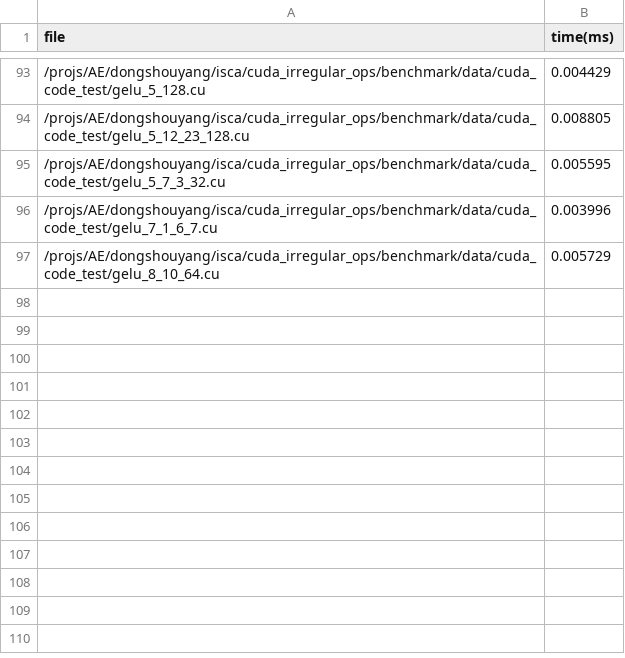
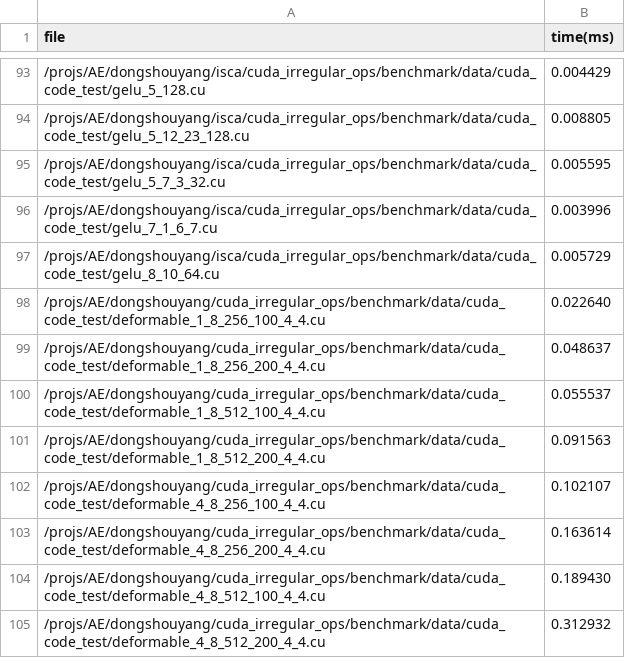
Before and after one commit to ShouyangDong/cuda_irregular_ops, a CSV file: benchmark/perf/cuda_output.csv, drawn as a sheet; only a part is shown, gaps mark what is left out; the diff names each change by its address in the sheet, - before the commit and + after, or states it on an @@ line.

Commit message:
Update cuda_output.csv

```diff
--- a/benchmark/perf/cuda_output.csv
+++ b/benchmark/perf/cuda_output.csv
+row 98: /projs/AE/dongshouyang/cuda_irregular_ops/benchmark/data/cuda_code_test/deformable_1_8_256_100_4_4.cu | 0.022640
+row 99: /projs/AE/dongshouyang/cuda_irregular_ops/benchmark/data/cuda_code_test/deformable_1_8_256_200_4_4.cu | 0.048637
+row 100: /projs/AE/dongshouyang/cuda_irregular_ops/benchmark/data/cuda_code_test/deformable_1_8_512_100_4_4.cu | 0.055537
+row 101: /projs/AE/dongshouyang/cuda_irregular_ops/benchmark/data/cuda_code_test/deformable_1_8_512_200_4_4.cu | 0.091563
+row 102: /projs/AE/dongshouyang/cuda_irregular_ops/benchmark/data/cuda_code_test/deformable_4_8_256_100_4_4.cu | 0.102107
+row 103: /projs/AE/dongshouyang/cuda_irregular_ops/benchmark/data/cuda_code_test/deformable_4_8_256_200_4_4.cu | 0.163614
+row 104: /projs/AE/dongshouyang/cuda_irregular_ops/benchmark/data/cuda_code_test/deformable_4_8_512_100_4_4.cu | 0.189430
+row 105: /projs/AE/dongshouyang/cuda_irregular_ops/benchmark/data/cuda_code_test/deformable_4_8_512_200_4_4.cu | 0.312932
```
